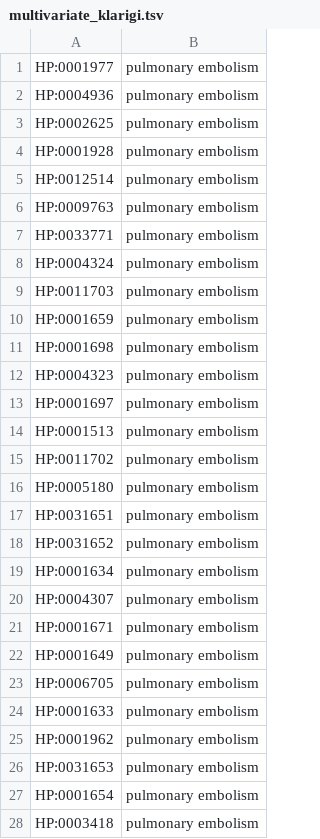
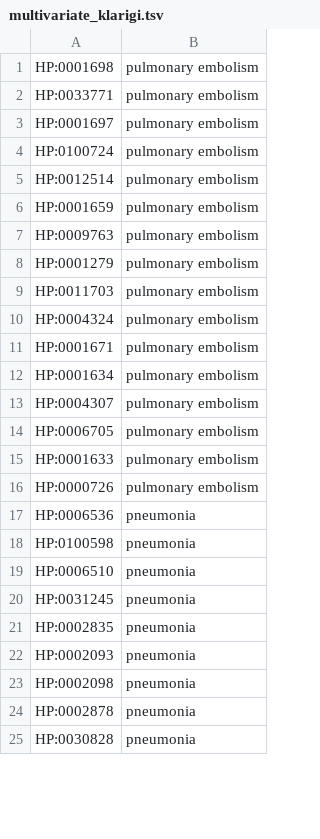
Before and after one commit to reality/klarigi_paper, a TSV file: mimic_eval/data/associations/multivariate_klarigi.tsv, drawn as a sheet; only a part is shown; the diff covers the shown part only.

```diff
--- a/mimic_eval/data/associations/multivariate_klarigi.tsv
+++ b/mimic_eval/data/associations/multivariate_klarigi.tsv
@@ -1,28 +1,25 @@
-HP:0001977	pulmonary embolism
-HP:0004936	pulmonary embolism
-HP:0002625	pulmonary embolism
-HP:0001928	pulmonary embolism
+HP:0001698	pulmonary embolism
+HP:0033771	pulmonary embolism
+HP:0001697	pulmonary embolism
+HP:0100724	pulmonary embolism
 HP:0012514	pulmonary embolism
+HP:0001659	pulmonary embolism
 HP:0009763	pulmonary embolism
-HP:0033771	pulmonary embolism
+HP:0001279	pulmonary embolism
+HP:0011703	pulmonary embolism
 HP:0004324	pulmonary embolism
-HP:0011703	pulmonary embolism
-HP:0001659	pulmonary embolism
-HP:0001698	pulmonary embolism
-HP:0004323	pulmonary embolism
-HP:0001697	pulmonary embolism
-HP:0001513	pulmonary embolism
-HP:0011702	pulmonary embolism
-HP:0005180	pulmonary embolism
-HP:0031651	pulmonary embolism
-HP:0031652	pulmonary embolism
+HP:0001671	pulmonary embolism
 HP:0001634	pulmonary embolism
 HP:0004307	pulmonary embolism
-HP:0001671	pulmonary embolism
-HP:0001649	pulmonary embolism
 HP:0006705	pulmonary embolism
 HP:0001633	pulmonary embolism
-HP:0001962	pulmonary embolism
-HP:0031653	pulmonary embolism
-HP:0001654	pulmonary embolism
-HP:0003418	pulmonary embolism
+HP:0000726	pulmonary embolism
+HP:0006536	pneumonia
+HP:0100598	pneumonia
+HP:0006510	pneumonia
+HP:0031245	pneumonia
+HP:0002835	pneumonia
+HP:0002093	pneumonia
+HP:0002098	pneumonia
+HP:0002878	pneumonia
+HP:0030828	pneumonia
```
Also changed, not shown: 3 removed rows, 2 moved rows and 1 edited cell elsewhere in this file, mimic_eval/data/associations/univariate_klarigi.tsv, mimic_eval/data/associations/univariate_pe_klarigi.tsv, 16 other files.
